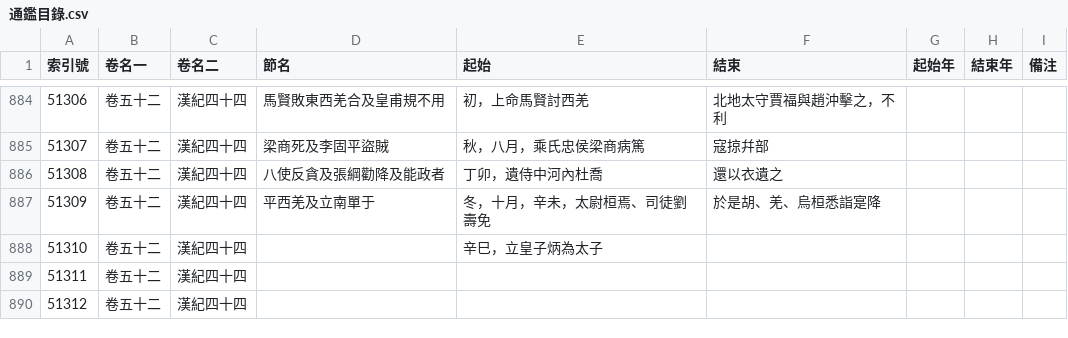
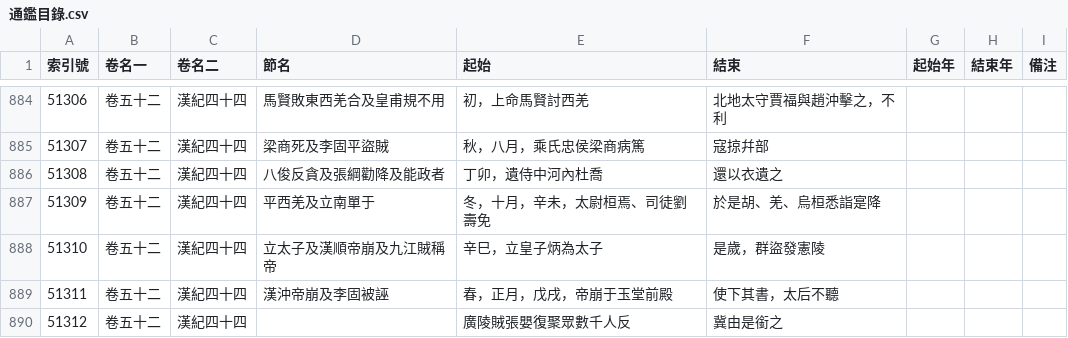
Before and after one commit to gintian/zizhitongjian, a CSV file: 1_主要數據/通鑑目錄.csv, drawn as a sheet; only a part is shown, gaps mark what is left out.

```diff
--- a/1_主要數據/通鑑目錄.csv
+++ b/1_主要數據/通鑑目錄.csv
@@ -885,6 +885,6 @@
 51307,卷五十二,漢紀四十四,梁商死及李固平盜賊,秋，八月，乘氏忠侯梁商病篤,寇掠幷部,,,
-51308,卷五十二,漢紀四十四,八使反貪及張綱勸降及能政者,丁卯，遺侍中河內杜喬,還以衣遺之,,,
+51308,卷五十二,漢紀四十四,八俊反貪及張綱勸降及能政者,丁卯，遺侍中河內杜喬,還以衣遺之,,,
 51309,卷五十二,漢紀四十四,平西羌及立南單于,冬，十月，辛未，太尉桓焉、司徒劉壽免,於是胡、羌、烏桓悉詣寔降,,,
-51310,卷五十二,漢紀四十四,,辛巳，立皇子炳為太子,,,,
-51311,卷五十二,漢紀四十四,,,,,,
-51312,卷五十二,漢紀四十四,,,,,,
+51310,卷五十二,漢紀四十四,立太子及漢順帝崩及九江賊稱帝,辛巳，立皇子炳為太子,是歲，群盜發憲陵,,,
+51311,卷五十二,漢紀四十四,漢沖帝崩及李固被誣,春，正月，戊戌，帝崩于玉堂前殿,使下其書，太后不聽,,,
+51312,卷五十二,漢紀四十四,,廣陵賊張嬰復聚眾數千人反,冀由是銜之,,,
```
Also changed, not shown: 1_主要數據/人物總表.csv, 6 other files.
